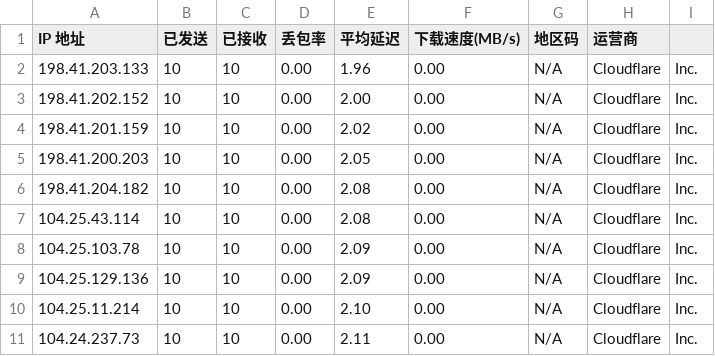
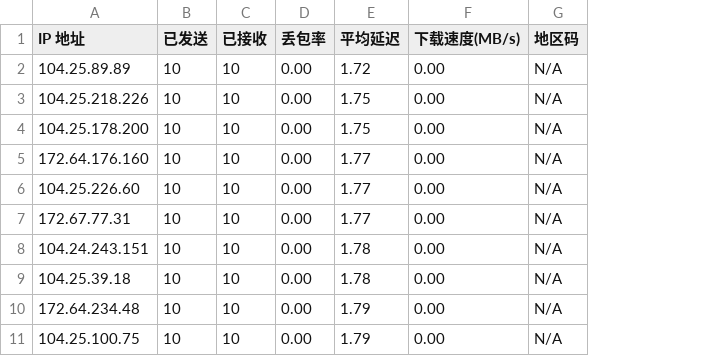
Before and after one commit to xsircn/XsopSpeed-IP, a CSV file: result.csv, drawn as a sheet; the diff names each change by its address in the sheet, - before the commit and + after, or states it on an @@ line.

```diff
--- a/result.csv
+++ b/result.csv
-column H (运营商), rows 2-11: all Cloudflare
-column I, rows 2-11: all Inc.
-A2 (IP 地址): 198.41.203.133
+A2 (IP 地址): 104.25.89.89
-E2 (平均延迟): 1.96
+E2 (平均延迟): 1.72
-A3 (IP 地址): 198.41.202.152
+A3 (IP 地址): 104.25.218.226
-E3 (平均延迟): 2.00
+E3 (平均延迟): 1.75
-A4 (IP 地址): 198.41.201.159
+A4 (IP 地址): 104.25.178.200
-E4 (平均延迟): 2.02
+E4 (平均延迟): 1.75
-A5 (IP 地址): 198.41.200.203
+A5 (IP 地址): 172.64.176.160
-E5 (平均延迟): 2.05
+E5 (平均延迟): 1.77
-A6 (IP 地址): 198.41.204.182
+A6 (IP 地址): 104.25.226.60
-E6:E7 (平均延迟): 2.08
+E6:E7 (平均延迟): 1.77
-A7 (IP 地址): 104.25.43.114
+A7 (IP 地址): 172.67.77.31
-A8 (IP 地址): 104.25.103.78
+A8 (IP 地址): 104.24.243.151
-E8:E9 (平均延迟): 2.09
+E8:E9 (平均延迟): 1.78
-A9 (IP 地址): 104.25.129.136
+A9 (IP 地址): 104.25.39.18
-A10 (IP 地址): 104.25.11.214
+A10 (IP 地址): 172.64.234.48
-E10 (平均延迟): 2.10
+E10 (平均延迟): 1.79
-A11 (IP 地址): 104.24.237.73
+A11 (IP 地址): 104.25.100.75
-E11 (平均延迟): 2.11
+E11 (平均延迟): 1.79
```
Also changed, not shown: 1 other file.
